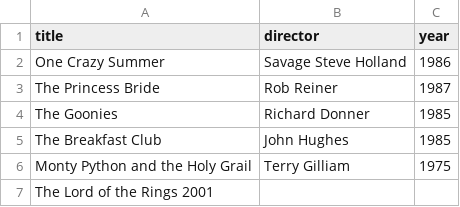
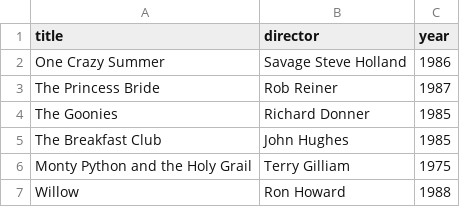
Before and after one commit to shaypheraddison/webflyx, a CSV file: classics.csv, drawn as a sheet.

Commit message:
"J: Update classics.csv".

```diff
--- a/classics.csv
+++ b/classics.csv
@@ -6,2 +6,2 @@ The Breakfast Club, John Hughes, 1985
 Monty Python and the Holy Grail, Terry Gilliam, 1975
-The Lord of the Rings 2001
+Willow, Ron Howard, 1988
```
